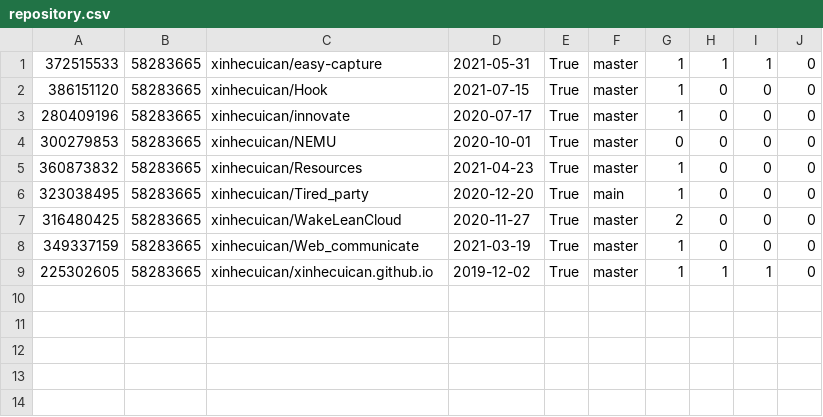
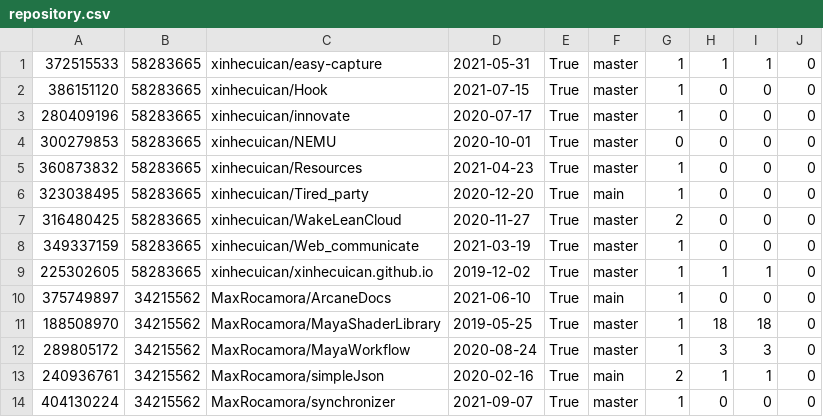
Before and after one commit to xinhecuican/githubDB_work, a CSV file: lhx/res/9.29_data/repository.csv, drawn as a sheet; the diff names each change by its address in the sheet, - before the commit and + after, or states it on an @@ line.

```diff
--- a/lhx/res/9.29_data/repository.csv
+++ b/lhx/res/9.29_data/repository.csv
+row 10: 375749897 | 34215562 | MaxRocamora/ArcaneDocs | 2021-06-10 | True | main | 1 | 0 | 0 | 0
+row 11: 188508970 | 34215562 | MaxRocamora/MayaShaderLibrary | 2019-05-25 | True | master | 1 | 18 | 18 | 0
+row 12: 289805172 | 34215562 | MaxRocamora/MayaWorkflow | 2020-08-24 | True | master | 1 | 3 | 3 | 0
+row 13: 240936761 | 34215562 | MaxRocamora/simpleJson | 2020-02-16 | True | main | 2 | 1 | 1 | 0
+row 14: 404130224 | 34215562 | MaxRocamora/synchronizer | 2021-09-07 | True | master | 1 | 0 | 0 | 0
```
Also changed, not shown: lhx/res/9.29_data/activity.csv, lhx/res/9.29_data/repository_info.csv, 9 other files.
